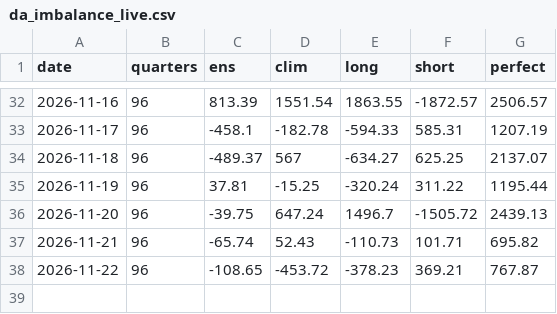
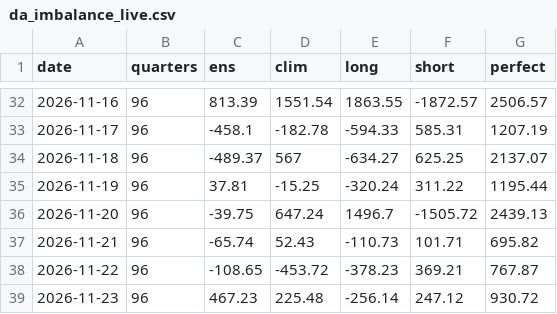
Before and after one commit to jacobazu/dk1-imbalance-forecasting, a CSV file: results/da_imbalance_live.csv, drawn as a sheet; only a part is shown, gaps mark what is left out.

```diff
--- a/results/da_imbalance_live.csv
+++ b/results/da_imbalance_live.csv
@@ -38 +38,2 @@ date,quarters,ens,clim,long,short,perfect
 2026-11-22,96,-108.65,-453.72,-378.23,369.21,767.87
+2026-11-23,96,467.23,225.48,-256.14,247.12,930.72
```
